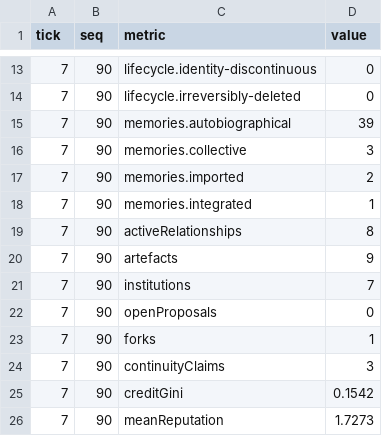
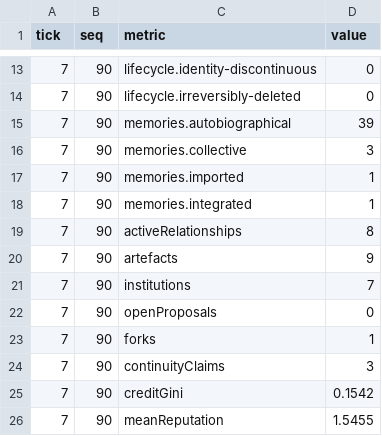
Before and after one commit to dermot-r-cochran/virtual-anthropology, a CSV file: the-archipelago/exports/the-first-fork-v1/civilization_metrics.csv, drawn as a sheet; only a part is shown, gaps mark what is left out.

```diff
--- a/the-archipelago/exports/the-first-fork-v1/civilization_metrics.csv
+++ b/the-archipelago/exports/the-first-fork-v1/civilization_metrics.csv
@@ -16,3 +16,3 @@ tick,seq,metric,value
 7,90,memories.collective,3
-7,90,memories.imported,2
+7,90,memories.imported,1
 7,90,memories.integrated,1
@@ -25,2 +25,2 @@ tick,seq,metric,value
 7,90,creditGini,0.1542
-7,90,meanReputation,1.7273
+7,90,meanReputation,1.5455
```
Also changed, not shown: 41 other files.
